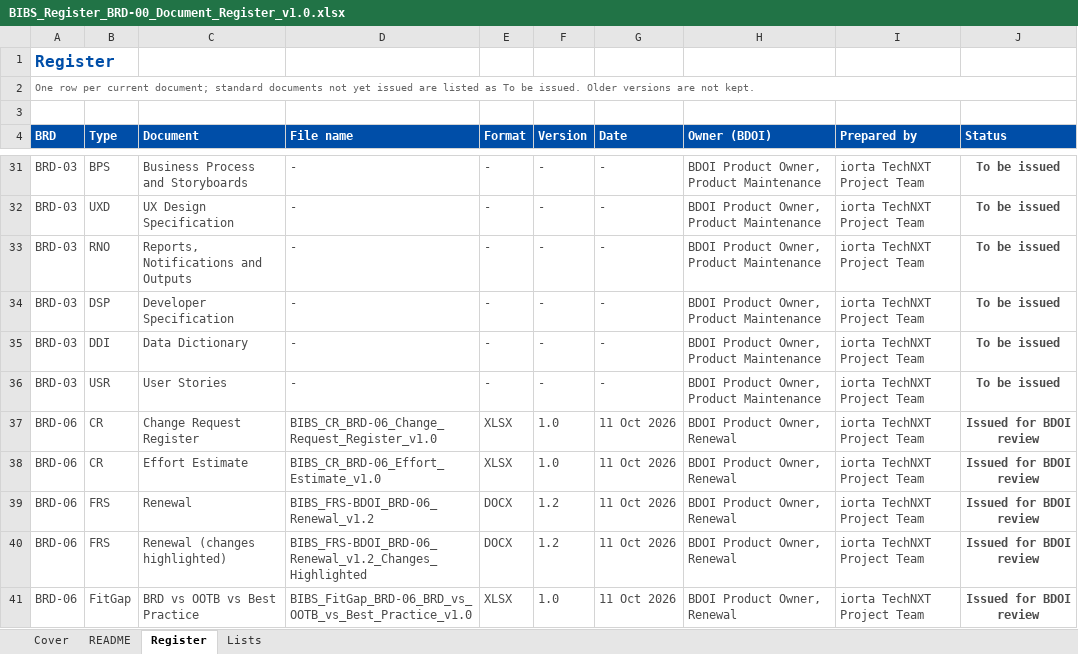
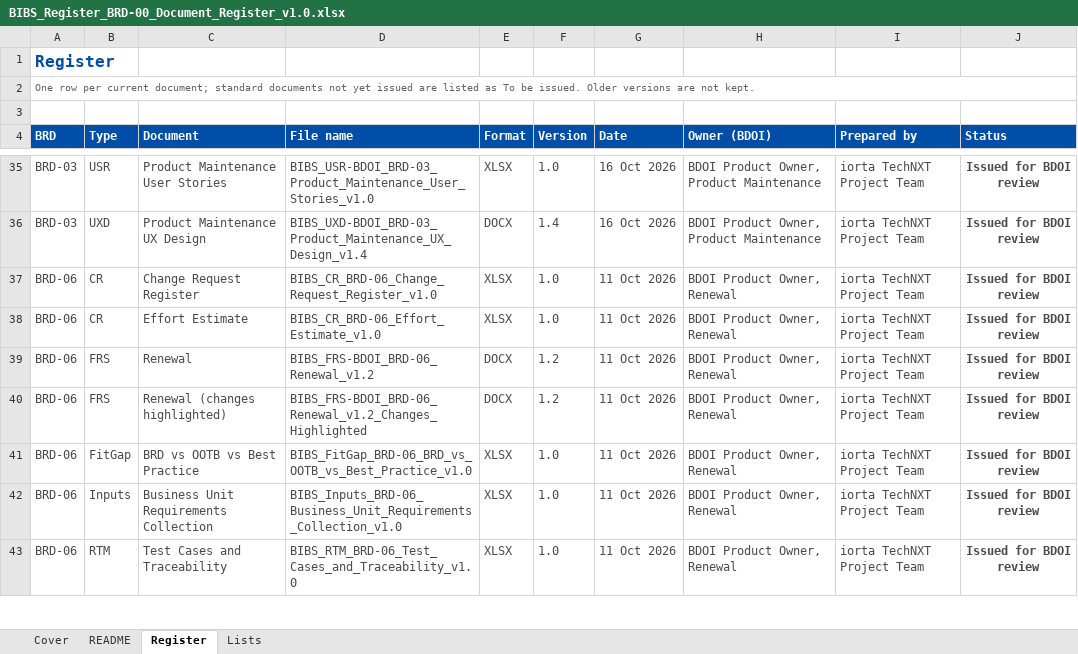
Before and after one commit to IortaTexhNXT-DEV/FinVerse, an Excel workbook: docs/deliverables/out/Programme/Common/BIBS_Register_BRD-00_Document_Register_v1.0.xlsx, sheet Register, drawn as a sheet; only a part is shown, gaps mark what is left out; the shorter side is filled out with more unchanged rows; values as stored, in another font and other column widths than the file's, no borders; conditional formats not drawn; removed rows and columns are numbered as before the commit, all else as after; the diff covers the shown part only; the diff names each change by its address in the sheet, - before the commit and + after, or states it on an @@ line.

Commit message:
Product Maintenance document set v1.4 and workbooks v1.1; document register and decision log updated
FRS v1.4, Process and Storyboards, UX Design and Reports, Notifications and Outputs v1.4,
Interface Specification, Developer Specification, Data Dictionary, User Stories and How to
Read this Pack v1.0; RTM, Fit-Gap, CR Register, Effort Estimate, Requirements Collection
and Walkthrough Users v1.1.

```diff
--- a/docs/deliverables/out/Programme/Common/BIBS_Register_BRD-00_Document_Register_v1.0.xlsx (sheet Register)
+++ b/docs/deliverables/out/Programme/Common/BIBS_Register_BRD-00_Document_Register_v1.0.xlsx (sheet Register)
-B35 (Type): BPS
+B35 (Type): USR
-C35 (Document): Business Process and Storyboards
+C35 (Document): Product Maintenance User Stories
-D35 (File name): -
+D35 (File name): BIBS_USR-BDOI_BRD-03_Product_Maintenance_User_Stories_v1.0
-E35 (Format): -
+E35 (Format): XLSX
-F35 (Version): -
+F35 (Version): 1.0
-G35:G36 (Date): -
+G35:G36 (Date): 16 Oct 2026
-J35:J36 (Status): To be issued
+J35:J36 (Status): Issued for BDOI review
-C36 (Document): UX Design Specification
+C36 (Document): Product Maintenance UX Design
-D36 (File name): -
+D36 (File name): BIBS_UXD-BDOI_BRD-03_Product_Maintenance_UX_Design_v1.4
-E36 (Format): -
+E36 (Format): DOCX
-F36 (Version): -
+F36 (Version): 1.4
-row 33: BRD-03 | RNO | Reports, Notifications and Outputs | - | - | - | - | BDOI Product Owner, Product Maintenance | iorta TechNXT Project Team | To be issued
-row 34: BRD-03 | DSP | Developer Specification | - | - | - | - | BDOI Product Owner, Product Maintenance | iorta TechNXT Project Team | To be issued
-row 35: BRD-03 | DDI | Data Dictionary | - | - | - | - | BDOI Product Owner, Product Maintenance | iorta TechNXT Project Team | To be issued
-row 36: BRD-03 | USR | User Stories | - | - | - | - | BDOI Product Owner, Product Maintenance | iorta TechNXT Project Team | To be issued
```
Also changed, not shown: 5 added rows, 1 removed row and 27 edited cells elsewhere in this sheet, docs/deliverables/out/Programme/Common/BIBS_Log_BRD-00_Decision_and_Observation_Log_v1.0.xlsx, 17 other files.
